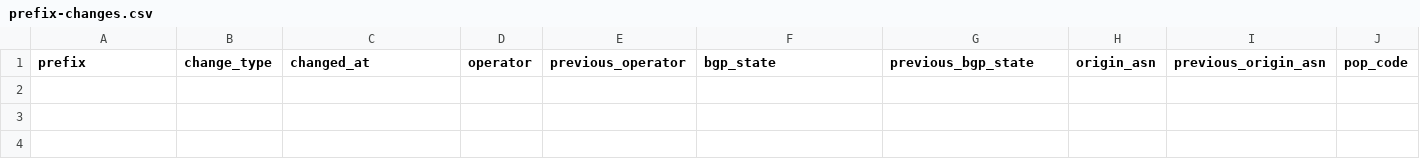
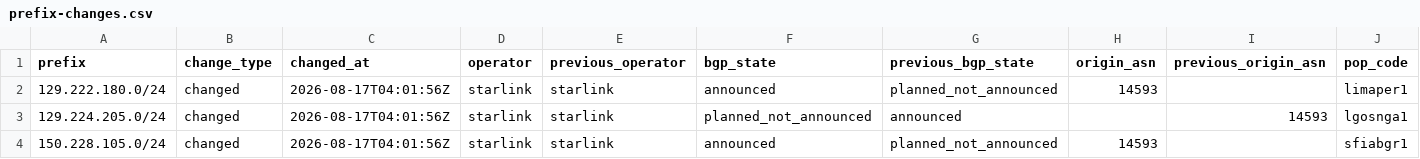
Before and after one commit to ipanalytics/Sat-geoip, a CSV file: outputs/prefix-changes.csv, drawn as a sheet; only a part is shown; rows hold the shown columns only; the diff names each change by its address in the sheet, - before the commit and + after, or states it on an @@ line.

```diff
--- a/outputs/prefix-changes.csv
+++ b/outputs/prefix-changes.csv
+row 2: 129.222.180.0/24 | changed | 2026-08-17T04:01:56Z | starlink | starlink | announced | planned_not_announced | 14593 |  | limaper1
+row 3: 129.224.205.0/24 | changed | 2026-08-17T04:01:56Z | starlink | starlink | planned_not_announced | announced |  | 14593 | lgosnga1
+row 4: 150.228.105.0/24 | changed | 2026-08-17T04:01:56Z | starlink | starlink | announced | planned_not_announced | 14593 |  | sfiabgr1
```
Also changed, not shown: outputs/starlink-geoip-vs-bgp.csv, 9 other files.
